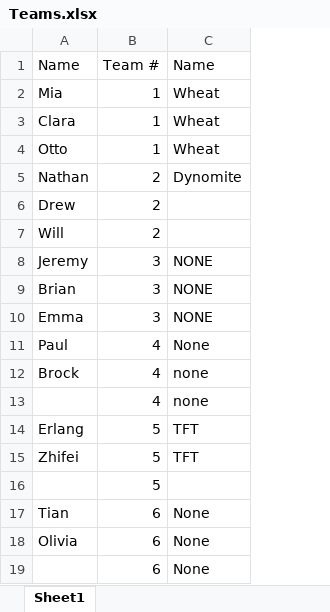
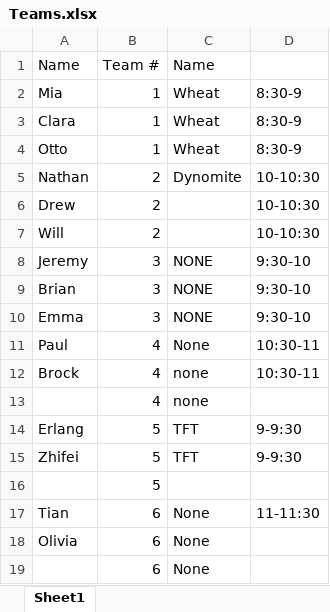
Before and after one commit to stats-tgeorge/Utilizing_DS_Resources, an Excel workbook: Teams.xlsx, sheet Sheet1, drawn as a sheet; values as stored, in another font and other column widths than the file's, no borders; the diff names each change by its address in the sheet, - before the commit and + after, or states it on an @@ line.

Commit message:
hw3 updates
Teams and rosters

```diff
--- a/Teams.xlsx (sheet Sheet1)
+++ b/Teams.xlsx (sheet Sheet1)
+column D, rows 2-17: 8:30-9 | 8:30-9 | 8:30-9 | 10-10:30 | 10-10:30 | 10-10:30 | 9:30-10 | 9:30-10 | 9:30-10 | 10:30-11 | 10:30-11 |  | 9-9:30 | 9-9:30 |  | 11-11:30
```
Also changed, not shown: 5 other files.
